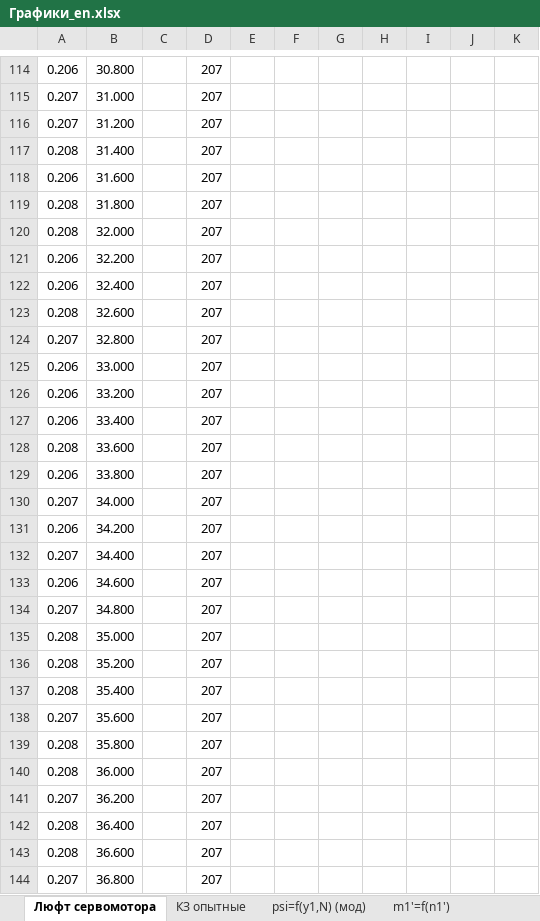
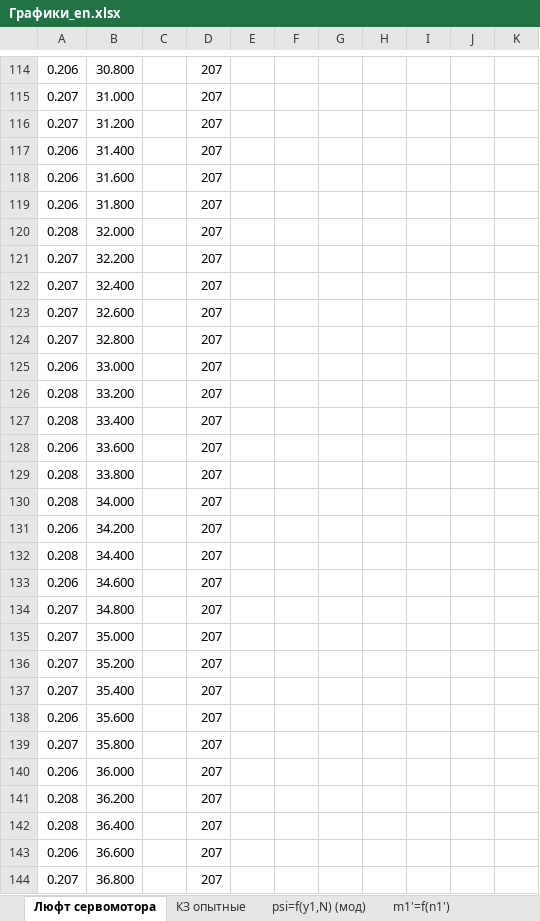
Before and after one commit to vled12/proposal, an Excel workbook: static/sau_ga/en/Графики_en.xlsx, sheet Люфт сервомотора, drawn as a sheet; only a part is shown, gaps mark what is left out; values as stored, in another font and other column widths than the file's, no borders; charts and pictures not drawn; the diff covers the shown part only; the diff names each change by its address in the sheet, - before the commit and + after, or states it on an @@ line.

```diff
--- a/static/sau_ga/en/Графики_en.xlsx (sheet Люфт сервомотора)
+++ b/static/sau_ga/en/Графики_en.xlsx (sheet Люфт сервомотора)
-A117: 0.208
+A117: 0.206
-A119: 0.208
+A119: 0.206
-A121:A122: 0.206
+A121:A122: 0.207
-A123: 0.208
+A123: 0.207
-A126:A127: 0.206
+A126:A127: 0.208
-A128: 0.208
+A128: 0.206
-A129: 0.206
+A129: 0.208
-A130: 0.207
+A130: 0.208
-A132: 0.207
+A132: 0.208
-A135:A137: 0.208
+A135:A137: 0.207
-A138: 0.207
+A138: 0.206
-A139: 0.208
+A139: 0.207
-A140: 0.208
+A140: 0.206
-A141: 0.207
+A141: 0.208
-A143: 0.208
+A143: 0.206
```
Also changed, not shown: 107 edited cells elsewhere in this sheet, sheet psi=f(y1,N) (мод), other sheet tabs, charts or pictures, 17 other files.
